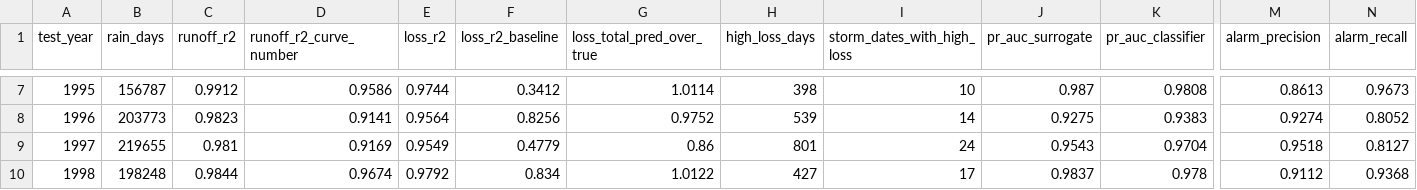
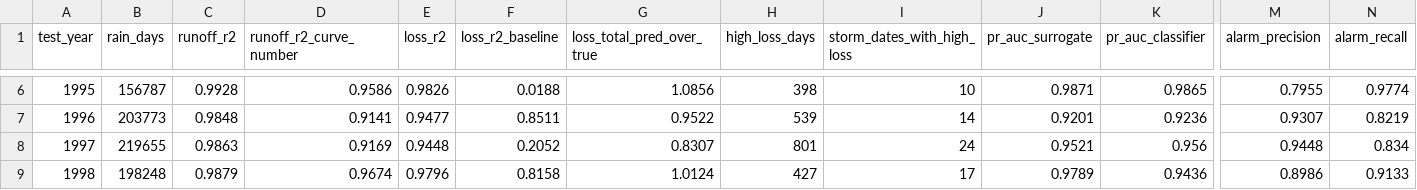
Before and after one commit to saadnajib/RunoffWatch, a CSV file: docs/results/cv_by_year.csv, drawn as a sheet; only a part is shown, gaps mark what is left out; addresses are those after the commit; the diff covers the shown part only; the diff names each change by its address in the sheet, - before the commit and + after, or states it on an @@ line.

```diff
--- a/docs/results/cv_by_year.csv
+++ b/docs/results/cv_by_year.csv
-C6 (runoff_r2): 0.9912
+C6 (runoff_r2): 0.9928
-E6 (loss_r2): 0.9744
+E6 (loss_r2): 0.9826
-F6 (loss_r2_baseline): 0.3412
+F6 (loss_r2_baseline): 0.0188
-G6 (loss_total_pred_over_true): 1.0114
+G6 (loss_total_pred_over_true): 1.0856
-J6 (pr_auc_surrogate): 0.987
+J6 (pr_auc_surrogate): 0.9871
-K6 (pr_auc_classifier): 0.9808
+K6 (pr_auc_classifier): 0.9865
-M6 (alarm_precision): 0.8613
+M6 (alarm_precision): 0.7955
-N6 (alarm_recall): 0.9673
+N6 (alarm_recall): 0.9774
-C7 (runoff_r2): 0.9823
+C7 (runoff_r2): 0.9848
-E7 (loss_r2): 0.9564
+E7 (loss_r2): 0.9477
-F7 (loss_r2_baseline): 0.8256
+F7 (loss_r2_baseline): 0.8511
-G7 (loss_total_pred_over_true): 0.9752
+G7 (loss_total_pred_over_true): 0.9522
-J7 (pr_auc_surrogate): 0.9275
+J7 (pr_auc_surrogate): 0.9201
-K7 (pr_auc_classifier): 0.9383
+K7 (pr_auc_classifier): 0.9236
-M7 (alarm_precision): 0.9274
+M7 (alarm_precision): 0.9307
-N7 (alarm_recall): 0.8052
+N7 (alarm_recall): 0.8219
-C8 (runoff_r2): 0.981
+C8 (runoff_r2): 0.9863
-E8 (loss_r2): 0.9549
+E8 (loss_r2): 0.9448
-F8 (loss_r2_baseline): 0.4779
+F8 (loss_r2_baseline): 0.2052
-G8 (loss_total_pred_over_true): 0.86
+G8 (loss_total_pred_over_true): 0.8307
-J8 (pr_auc_surrogate): 0.9543
+J8 (pr_auc_surrogate): 0.9521
-K8 (pr_auc_classifier): 0.9704
+K8 (pr_auc_classifier): 0.956
-M8 (alarm_precision): 0.9518
+M8 (alarm_precision): 0.9448
-N8 (alarm_recall): 0.8127
+N8 (alarm_recall): 0.834
-C9 (runoff_r2): 0.9844
+C9 (runoff_r2): 0.9879
-E9 (loss_r2): 0.9792
+E9 (loss_r2): 0.9796
-F9 (loss_r2_baseline): 0.834
+F9 (loss_r2_baseline): 0.8158
-G9 (loss_total_pred_over_true): 1.0122
+G9 (loss_total_pred_over_true): 1.0124
-J9 (pr_auc_surrogate): 0.9837
+J9 (pr_auc_surrogate): 0.9789
-K9 (pr_auc_classifier): 0.978
+K9 (pr_auc_classifier): 0.9436
-M9 (alarm_precision): 0.9112
+M9 (alarm_precision): 0.8986
-N9 (alarm_recall): 0.9368
+N9 (alarm_recall): 0.9133
```
Also changed, not shown: 1 removed row and 39 edited cells elsewhere in this file, docs/results/france_by_grid.csv, docs/results/france_by_year.csv, 5 other files.
